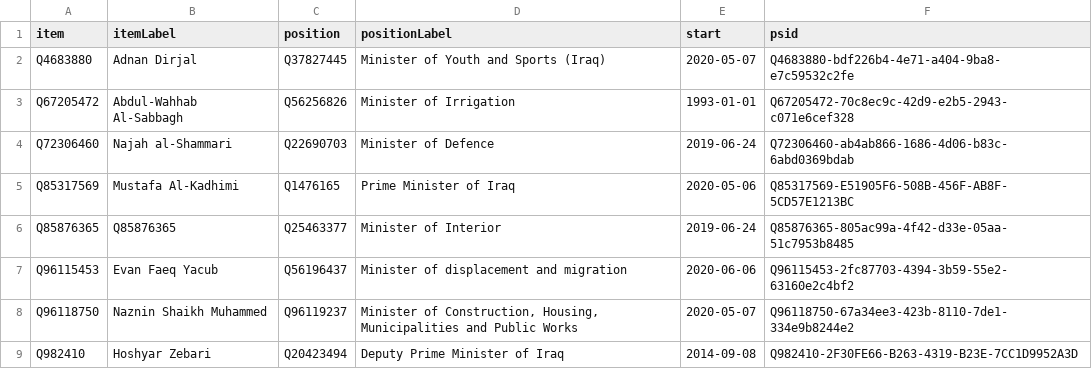
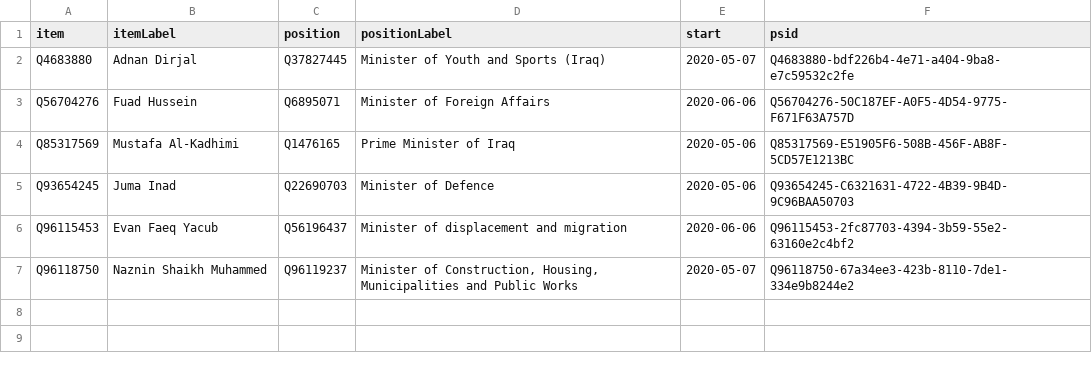
Before and after one commit to every-politician-scrapers/iraq-ministers, a CSV file: wikidata/results/current-cabinet.csv, drawn as a sheet.

```diff
--- a/wikidata/results/current-cabinet.csv
+++ b/wikidata/results/current-cabinet.csv
@@ -2,8 +2,6 @@ item,itemLabel,position,positionLabel,start,psid
 Q4683880,Adnan Dirjal,Q37827445,Minister of Youth and Sports (Iraq),2020-05-07,Q4683880-bdf226b4-4e71-a404-9ba8-e7c59532c2fe
-Q67205472,Abdul-Wahhab Al-Sabbagh,Q56256826,Minister of Irrigation,1993-01-01,Q67205472-70c8ec9c-42d9-e2b5-2943-c071e6cef328
-Q72306460,Najah al-Shammari,Q22690703,Minister of Defence,2019-06-24,Q72306460-ab4ab866-1686-4d06-b83c-6abd0369bdab
+Q56704276,Fuad Hussein,Q6895071,Minister of Foreign Affairs,2020-06-06,Q56704276-50C187EF-A0F5-4D54-9775-F671F63A757D
 Q85317569,Mustafa Al-Kadhimi,Q1476165,Prime Minister of Iraq,2020-05-06,Q85317569-E51905F6-508B-456F-AB8F-5CD57E1213BC
-Q85876365,Q85876365,Q25463377,Minister of Interior,2019-06-24,Q85876365-805ac99a-4f42-d33e-05aa-51c7953b8485
+Q93654245,Juma Inad,Q22690703,Minister of Defence,2020-05-06,Q93654245-C6321631-4722-4B39-9B4D-9C96BAA50703
 Q96115453,Evan Faeq Yacub,Q56196437,Minister of displacement and migration,2020-06-06,Q96115453-2fc87703-4394-3b59-55e2-63160e2c4bf2
 Q96118750,Naznin Shaikh Muhammed,Q96119237,"Minister of Construction, Housing, Municipalities and Public Works",2020-05-07,Q96118750-67a34ee3-423b-8110-7de1-334e9b8244e2
-Q982410,Hoshyar Zebari,Q20423494,Deputy Prime Minister of Iraq,2014-09-08,Q982410-2F30FE66-B263-4319-B23E-7CC1D9952A3D
```
Also changed, not shown: wikidata/results/all-cabinets.csv.
